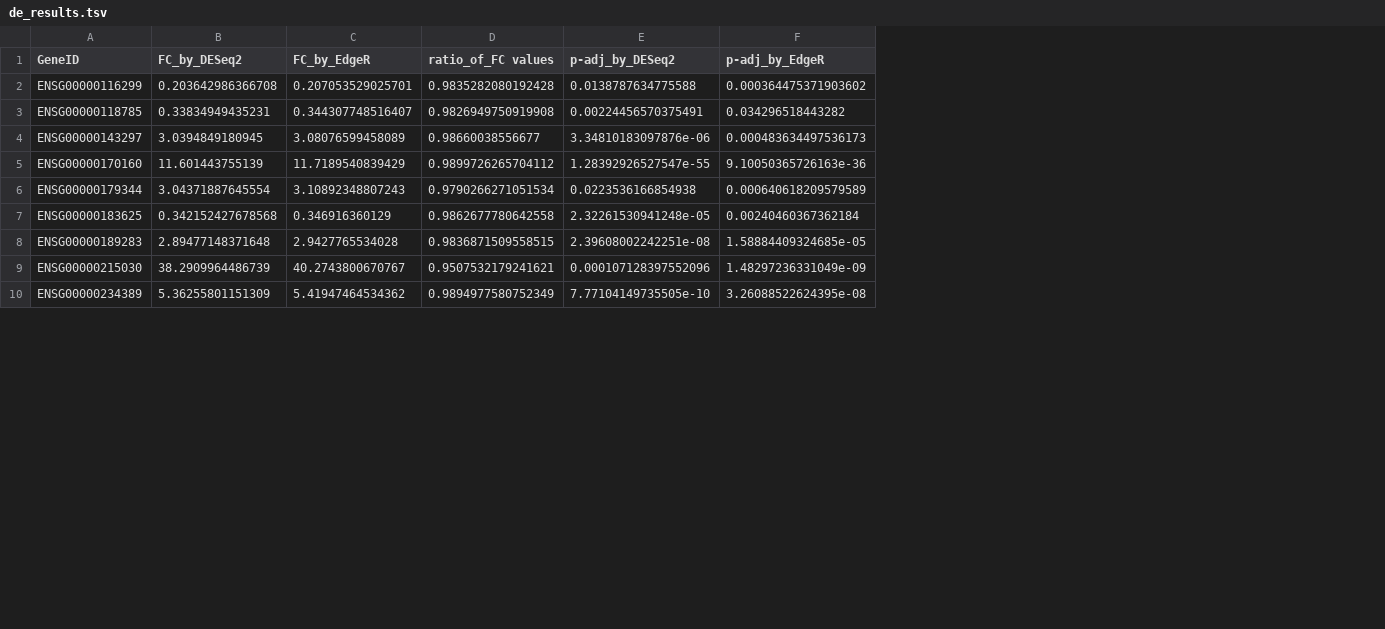
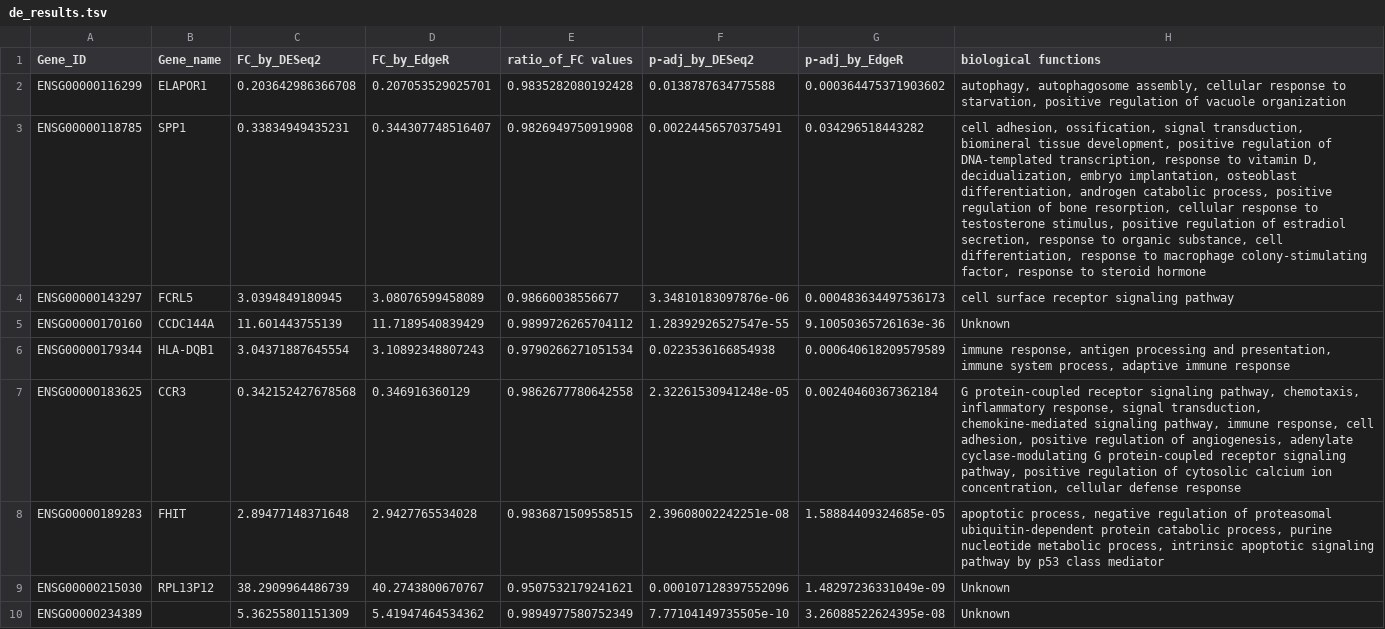
Before and after one commit to PunkOkami/Diff-exp-combine-harvester, a TSV file: de_results.tsv, drawn as a sheet; only a part is shown; the diff names each change by its address in the sheet, - before the commit and + after, or states it on an @@ line.

Commit message:
Working out plotting data about biological function

```diff
--- a/de_results.tsv
+++ b/de_results.tsv
+column B (Gene_name), rows 2-9: ELAPOR1 | SPP1 | FCRL5 | CCDC144A | HLA-DQB1 | CCR3 | FHIT | RPL13P12
+column H (biological functions), rows 2-10: autophagy, autophagosome assembly, cellular response to starvation, positive regulation of vacuole organization | cell adhesion, ossification, signal transduction, biomineral tissue development, positive regulation of DNA-templated transcription, response to vitamin D, decidualization, embryo implantation, osteoblast differentiation, androgen catabolic process, positive regulation of bone resorption, cellular response to testosterone stimulus, positive regulation of estradiol secretion, response to organic substance, cell differentiation, response to macrophage colony-stimulating factor, response to steroid hormone | cell surface receptor signaling pathway | Unknown | immune response, antigen processing and presentation, immune system process, adaptive immune response | G protein-coupled receptor signaling pathway, chemotaxis, inflammatory response, signal transduction, chemokine-mediated signaling pathway, immune response, cell adhesion, positive regulation of angiogenesis, adenylate cyclase-modulating G protein-coupled receptor signaling pathway, positive regulation of cytosolic calcium ion concentration, cellular defense response | apoptotic process, negative regulation of proteasomal ubiquitin-dependent protein catabolic process, purine nucleotide metabolic process, intrinsic apoptotic signaling pathway by p53 class mediator | Unknown | Unknown
-A1: GeneID
+A1: Gene_ID
```
Also changed, not shown: 3 other files.
